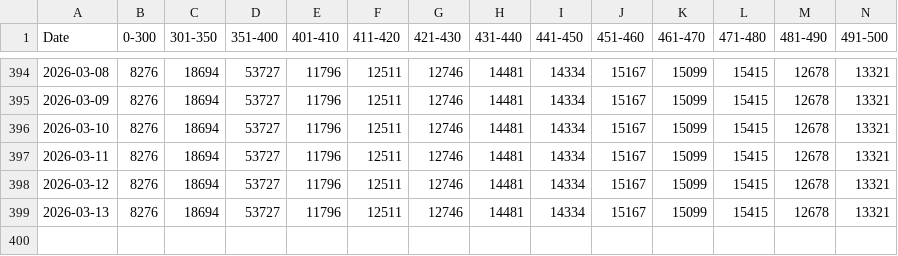
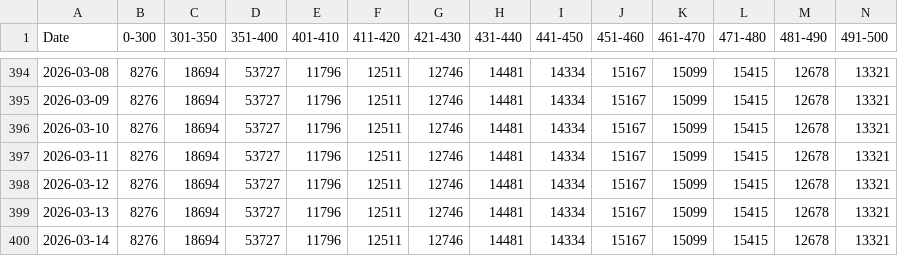
Before and after one commit to gaoxiaodiao/crs-score-monitor, a CSV file: app/data.csv, drawn as a sheet; only a part is shown, gaps mark what is left out; rows hold the shown columns only; the diff names each change by its address in the sheet, - before the commit and + after, or states it on an @@ line.

Commit message:
Daily update: 2026-03-14

```diff
--- a/app/data.csv
+++ b/app/data.csv
+row 400: 2026-03-14 | 8276 | 18694 | 53727 | 11796 | 12511 | 12746 | 14481 | 14334 | 15167 | 15099 | 15415 | 12678 | 13321
```
